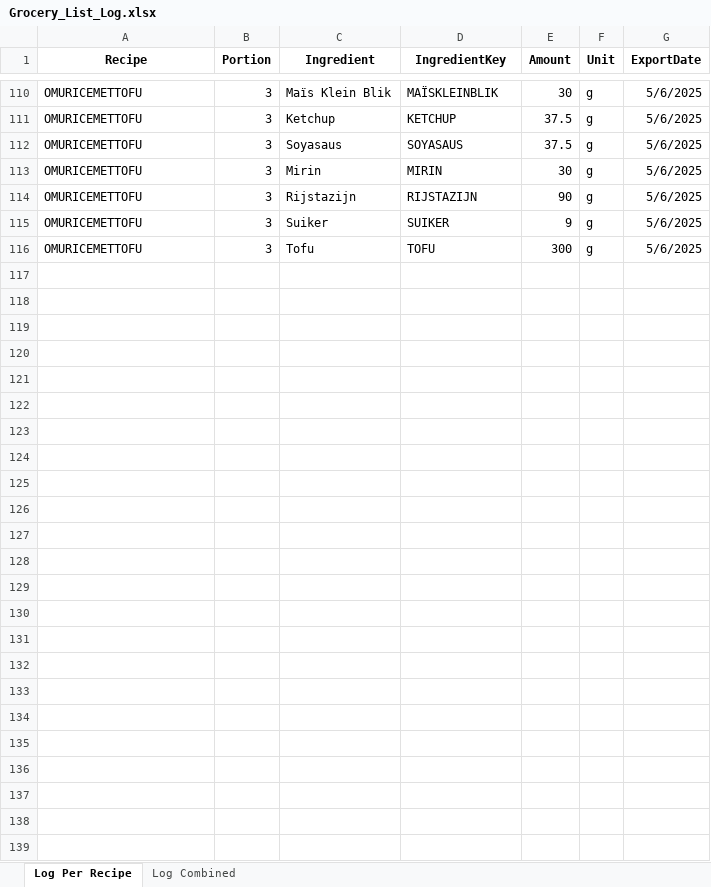
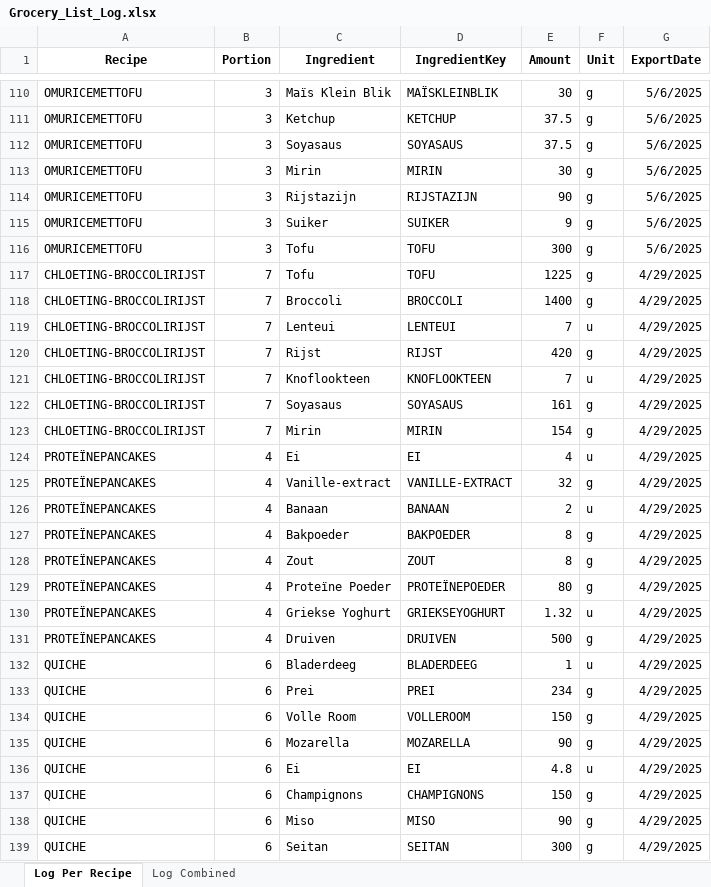
Before and after one commit to Callistah/Grocery_list, an Excel workbook: Excel_files/Log/Grocery_List_Log.xlsx, sheet Log Per Recipe, drawn as a sheet; only a part is shown, gaps mark what is left out; values as stored, in another font and other column widths than the file's, no borders; the diff names each change by its address in the sheet, - before the commit and + after, or states it on an @@ line.

```diff
--- a/Excel_files/Log/Grocery_List_Log.xlsx (sheet Log Per Recipe)
+++ b/Excel_files/Log/Grocery_List_Log.xlsx (sheet Log Per Recipe)
+row 117: CHLOETING-BROCCOLIRIJST | 7 | Tofu | TOFU | 1225 | g | 4/29/2025
+row 118: CHLOETING-BROCCOLIRIJST | 7 | Broccoli | BROCCOLI | 1400 | g | 4/29/2025
+row 119: CHLOETING-BROCCOLIRIJST | 7 | Lenteui | LENTEUI | 7 | u | 4/29/2025
+row 120: CHLOETING-BROCCOLIRIJST | 7 | Rijst | RIJST | 420 | g | 4/29/2025
+row 121: CHLOETING-BROCCOLIRIJST | 7 | Knoflookteen | KNOFLOOKTEEN | 7 | u | 4/29/2025
+row 122: CHLOETING-BROCCOLIRIJST | 7 | Soyasaus | SOYASAUS | 161 | g | 4/29/2025
+row 123: CHLOETING-BROCCOLIRIJST | 7 | Mirin | MIRIN | 154 | g | 4/29/2025
+row 124: PROTEÏNEPANCAKES | 4 | Ei | EI | 4 | u | 4/29/2025
+row 125: PROTEÏNEPANCAKES | 4 | Vanille-extract | VANILLE-EXTRACT | 32 | g | 4/29/2025
+row 126: PROTEÏNEPANCAKES | 4 | Banaan | BANAAN | 2 | u | 4/29/2025
+row 127: PROTEÏNEPANCAKES | 4 | Bakpoeder | BAKPOEDER | 8 | g | 4/29/2025
+row 128: PROTEÏNEPANCAKES | 4 | Zout | ZOUT | 8 | g | 4/29/2025
+row 129: PROTEÏNEPANCAKES | 4 | Proteïne Poeder | PROTEÏNEPOEDER | 80 | g | 4/29/2025
+row 130: PROTEÏNEPANCAKES | 4 | Griekse Yoghurt | GRIEKSEYOGHURT | 1.32 | u | 4/29/2025
+row 131: PROTEÏNEPANCAKES | 4 | Druiven | DRUIVEN | 500 | g | 4/29/2025
+row 132: QUICHE | 6 | Bladerdeeg | BLADERDEEG | 1 | u | 4/29/2025
+row 133: QUICHE | 6 | Prei | PREI | 234 | g | 4/29/2025
+row 134: QUICHE | 6 | Volle Room | VOLLEROOM | 150 | g | 4/29/2025
+row 135: QUICHE | 6 | Mozarella | MOZARELLA | 90 | g | 4/29/2025
+row 136: QUICHE | 6 | Ei | EI | 4.8 | u | 4/29/2025
+row 137: QUICHE | 6 | Champignons | CHAMPIGNONS | 150 | g | 4/29/2025
+row 138: QUICHE | 6 | Miso | MISO | 90 | g | 4/29/2025
+row 139: QUICHE | 6 | Seitan | SEITAN | 300 | g | 4/29/2025
```
Also changed, not shown: sheet Log Combined, 1 other file.
